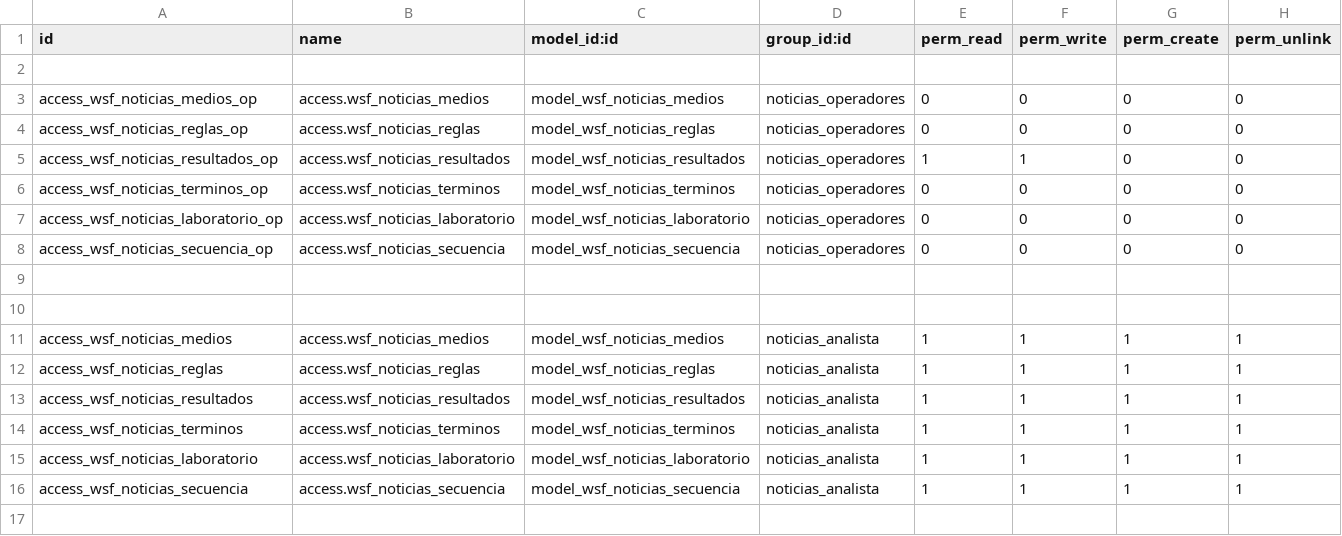
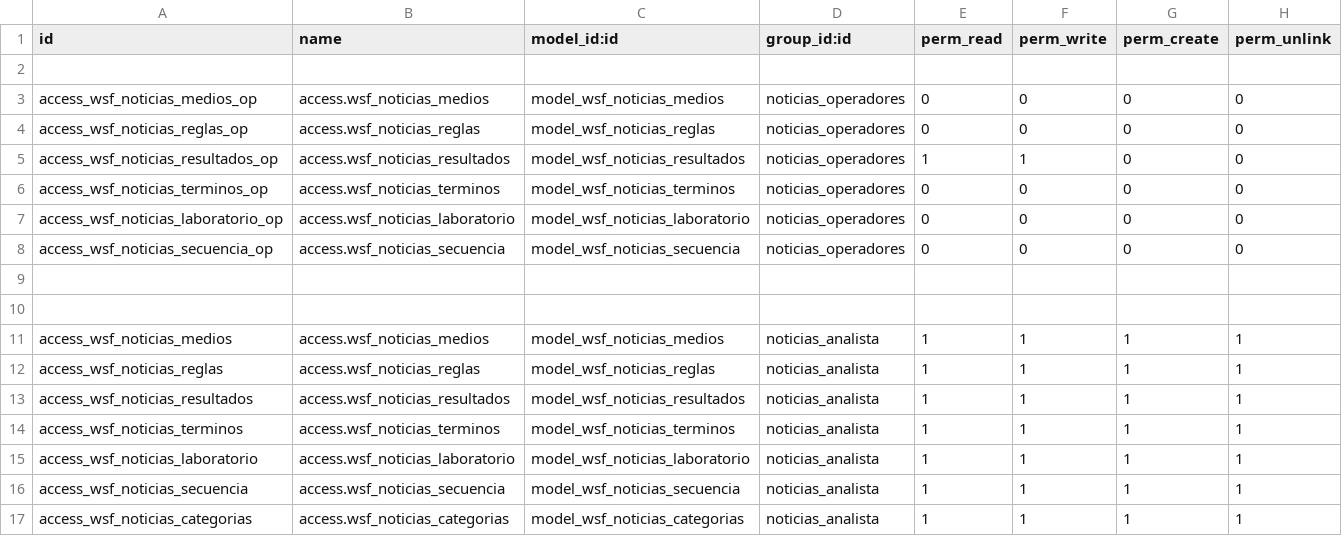
Before and after one commit to wsf/wsfnoticias, a CSV file: security/ir.model.access.csv, drawn as a sheet.

Commit message:
categorias

```diff
--- a/security/ir.model.access.csv
+++ b/security/ir.model.access.csv
@@ -16 +16,2 @@ access_wsf_noticias_laboratorio,access.wsf_noticias_laboratorio,model_wsf_notici
 access_wsf_noticias_secuencia,access.wsf_noticias_secuencia,model_wsf_noticias_secuencia,noticias_analista,1,1,1,1
+access_wsf_noticias_categorias,access.wsf_noticias_categorias,model_wsf_noticias_categorias,noticias_analista,1,1,1,1
```
Also changed, not shown: 8 other files.
